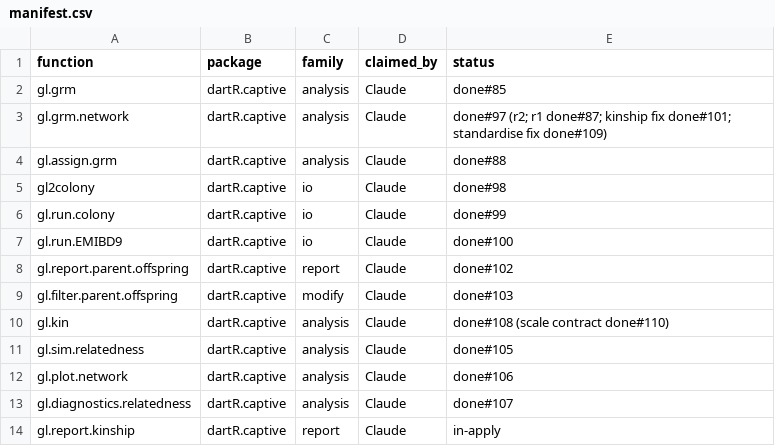
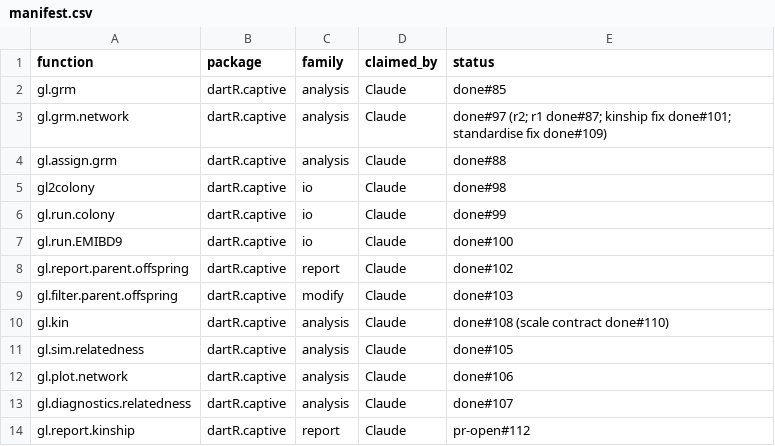
Before and after one commit to green-striped-gecko/dartR.captive, a CSV file: function-review/manifest.csv, drawn as a sheet.

Commit message:
function-review: gl.report.kinship pr-open #112

```diff
--- a/function-review/manifest.csv
+++ b/function-review/manifest.csv
@@ -13,2 +13,2 @@ gl.plot.network,dartR.captive,analysis,Claude,done#106
 gl.diagnostics.relatedness,dartR.captive,analysis,Claude,done#107
-gl.report.kinship,dartR.captive,report,Claude,in-apply
+gl.report.kinship,dartR.captive,report,Claude,pr-open#112
```
Also changed, not shown: 1 other file.
